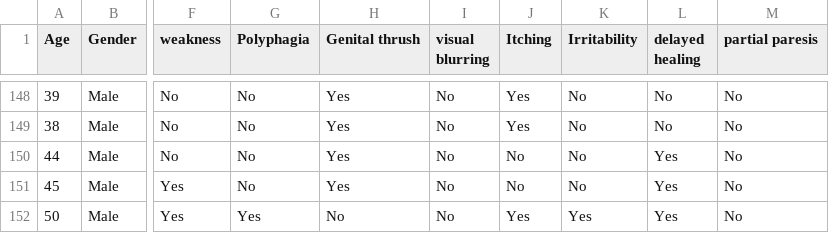
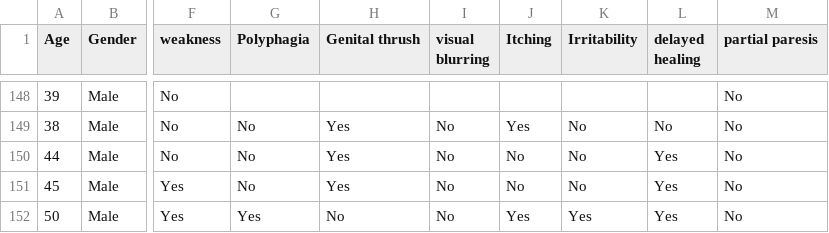
Before and after one commit to gemparpanggih/Praktikum_KB, a CSV file: Posttest_KB_4/diabetes_data_upload.csv, drawn as a sheet; only a part is shown, gaps mark what is left out; the diff covers the shown part only; the diff names each change by its address in the sheet, - before the commit and + after, or states it on an @@ line.

```diff
--- a/Posttest_KB_4/diabetes_data_upload.csv
+++ b/Posttest_KB_4/diabetes_data_upload.csv
-G148 (Polyphagia): No
+G148 (Polyphagia): (empty)
-H148 (Genital thrush): Yes
+H148 (Genital thrush): (empty)
-I148 (visual blurring): No
+I148 (visual blurring): (empty)
-J148 (Itching): Yes
+J148 (Itching): (empty)
-K148 (Irritability): No
+K148 (Irritability): (empty)
-L148 (delayed healing): No
+L148 (delayed healing): (empty)
```
Also changed, not shown: 120 edited cells elsewhere in this file, 1 other file.
